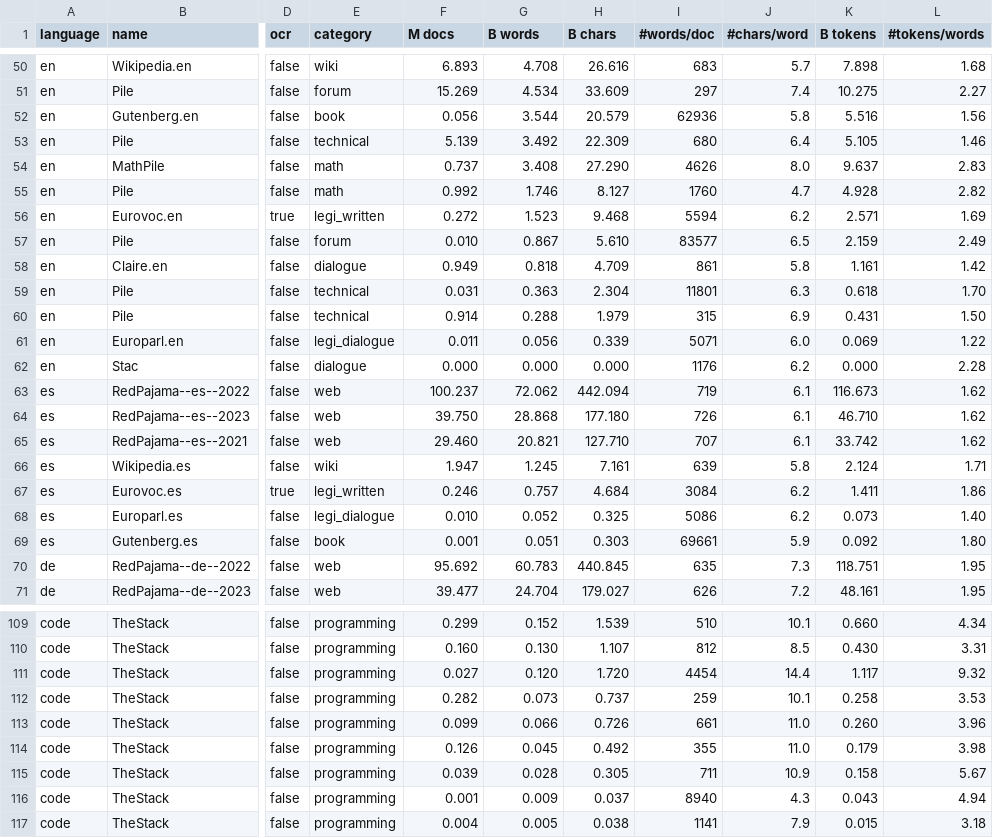
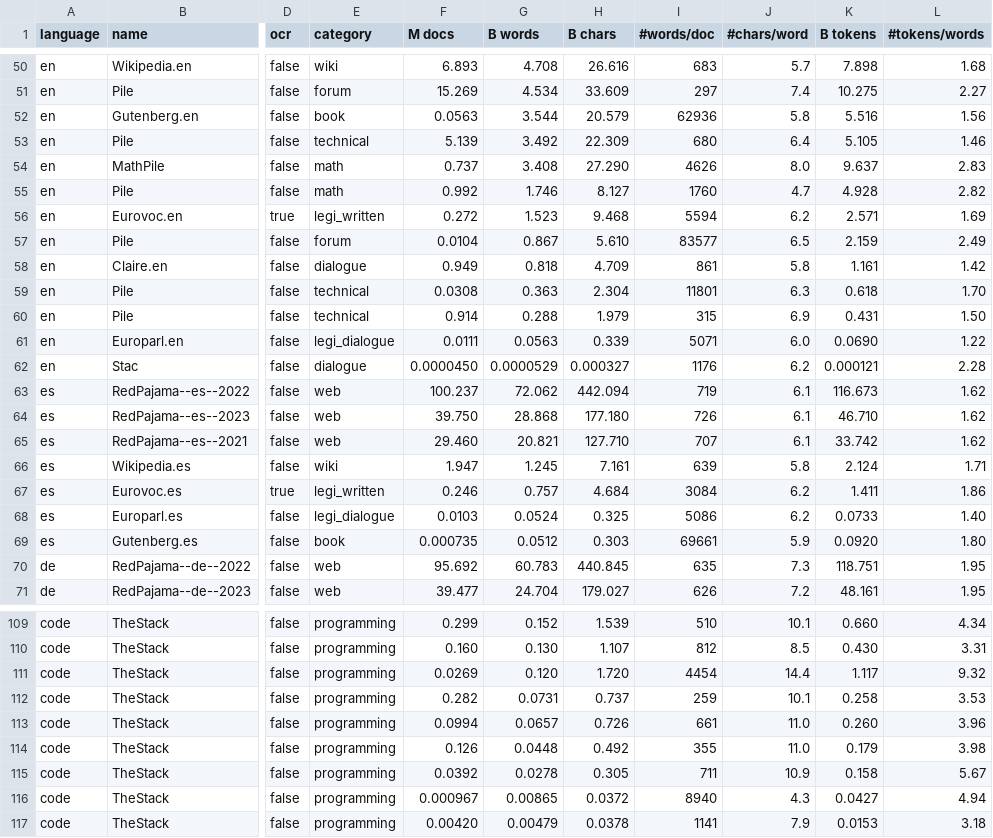
Before and after one commit to OpenLLM-France/Lucie-Training, a CSV file: assets/stats_datasets.csv, drawn as a sheet; only a part is shown, gaps mark what is left out; the diff covers the shown part only; the diff names each change by its address in the sheet, - before the commit and + after, or states it on an @@ line.

```diff
--- a/assets/stats_datasets.csv
+++ b/assets/stats_datasets.csv
-F52 (M docs): 0.056
+F52 (M docs): 0.0563
-F57 (M docs): 0.010
+F57 (M docs): 0.0104
-F59 (M docs): 0.031
+F59 (M docs): 0.0308
-F61 (M docs): 0.011
+F61 (M docs): 0.0111
-G61 (B words): 0.056
+G61 (B words): 0.0563
-K61 (B tokens): 0.069
+K61 (B tokens): 0.0690
-F62 (M docs): 0.000
+F62 (M docs): 0.0000450
-G62 (B words): 0.000
+G62 (B words): 0.0000529
-H62 (B chars): 0.000
+H62 (B chars): 0.000327
-K62 (B tokens): 0.000
+K62 (B tokens): 0.000121
-F68 (M docs): 0.010
+F68 (M docs): 0.0103
-G68 (B words): 0.052
+G68 (B words): 0.0524
-K68 (B tokens): 0.073
+K68 (B tokens): 0.0733
-F69 (M docs): 0.001
+F69 (M docs): 0.000735
-G69 (B words): 0.051
+G69 (B words): 0.0512
-K69 (B tokens): 0.092
+K69 (B tokens): 0.0920
-F111 (M docs): 0.027
+F111 (M docs): 0.0269
-G112 (B words): 0.073
+G112 (B words): 0.0731
-F113 (M docs): 0.099
+F113 (M docs): 0.0994
-G113 (B words): 0.066
+G113 (B words): 0.0657
-G114 (B words): 0.045
+G114 (B words): 0.0448
-F115 (M docs): 0.039
+F115 (M docs): 0.0392
-G115 (B words): 0.028
+G115 (B words): 0.0278
-F116 (M docs): 0.001
+F116 (M docs): 0.000967
-G116 (B words): 0.009
+G116 (B words): 0.00865
-H116 (B chars): 0.037
+H116 (B chars): 0.0372
-K116 (B tokens): 0.043
+K116 (B tokens): 0.0427
-F117 (M docs): 0.004
+F117 (M docs): 0.00420
-G117 (B words): 0.005
+G117 (B words): 0.00479
-H117 (B chars): 0.038
+H117 (B chars): 0.0378
-K117 (B tokens): 0.015
+K117 (B tokens): 0.0153
```
Also changed, not shown: 18 edited cells elsewhere in this file, assets/stats_datasets_detailed.csv, 5 other files.
